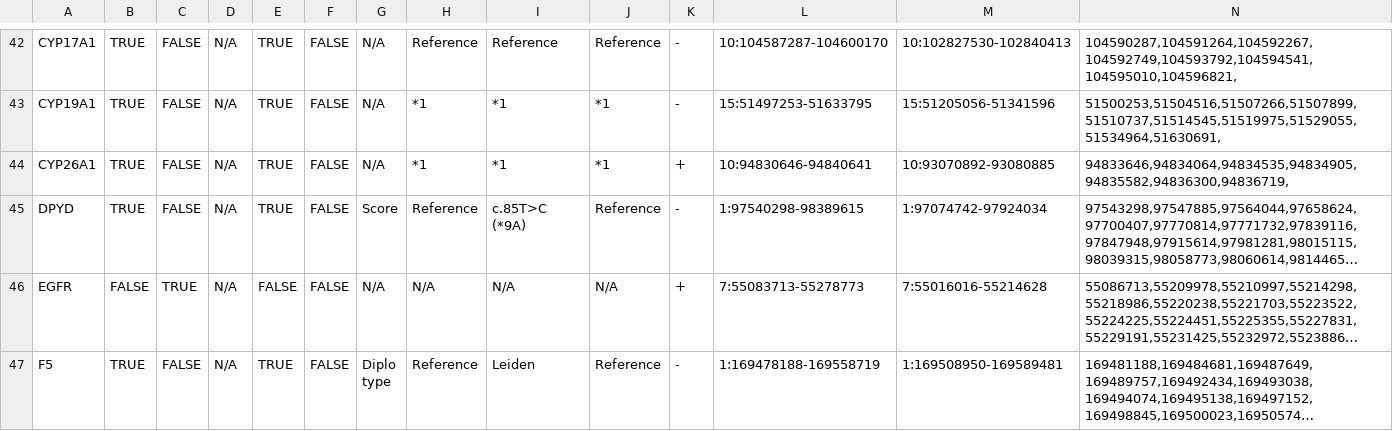
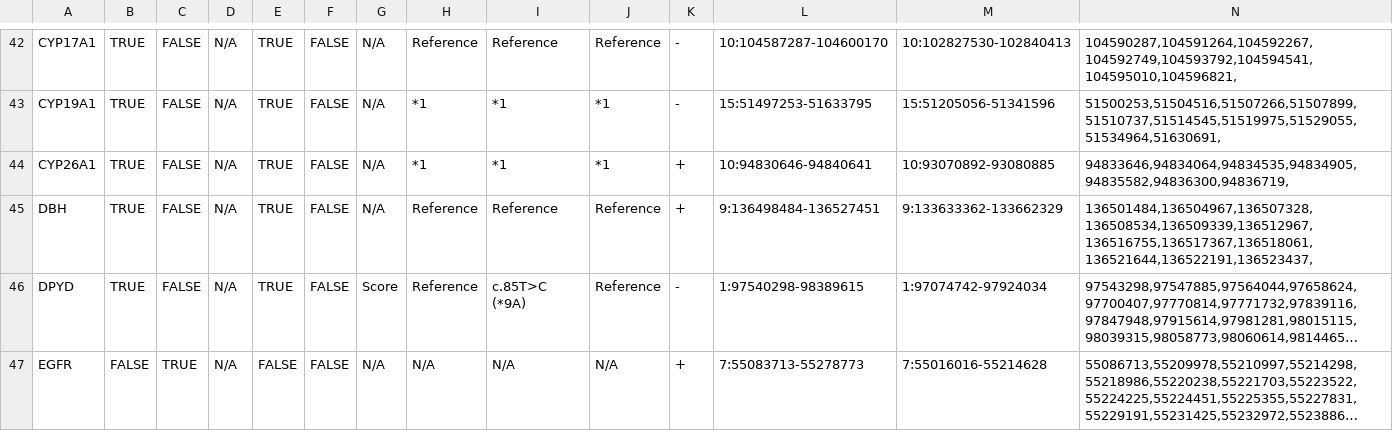
Before and after one commit to sbslee/pypgx, a CSV file: pypgx/api/data/gene-table.csv, drawn as a sheet; only a part is shown, gaps mark what is left out; the shorter side is filled out with more unchanged rows; long unchanged cells end in …; rows hold the shown columns only; the diff names each change by its address in the sheet, - before the commit and + after, or states it on an @@ line.

Commit message:
Add new gene DBH

```diff
--- a/pypgx/api/data/gene-table.csv
+++ b/pypgx/api/data/gene-table.csv
+row 45: DBH | TRUE | FALSE | N/A | TRUE | FALSE | N/A | Reference | Reference | Reference | + | 9:136498484-136527451 | 9:133633362-133662329 | 136501484,136504967,136507328,136508534,136509339,136512967,136516755,136517367,136518061,136521644,136522191,136523437,
```
Also changed, not shown: pypgx/api/data/allele-table.csv, pypgx/api/data/variant-table.csv, 4 other files.
